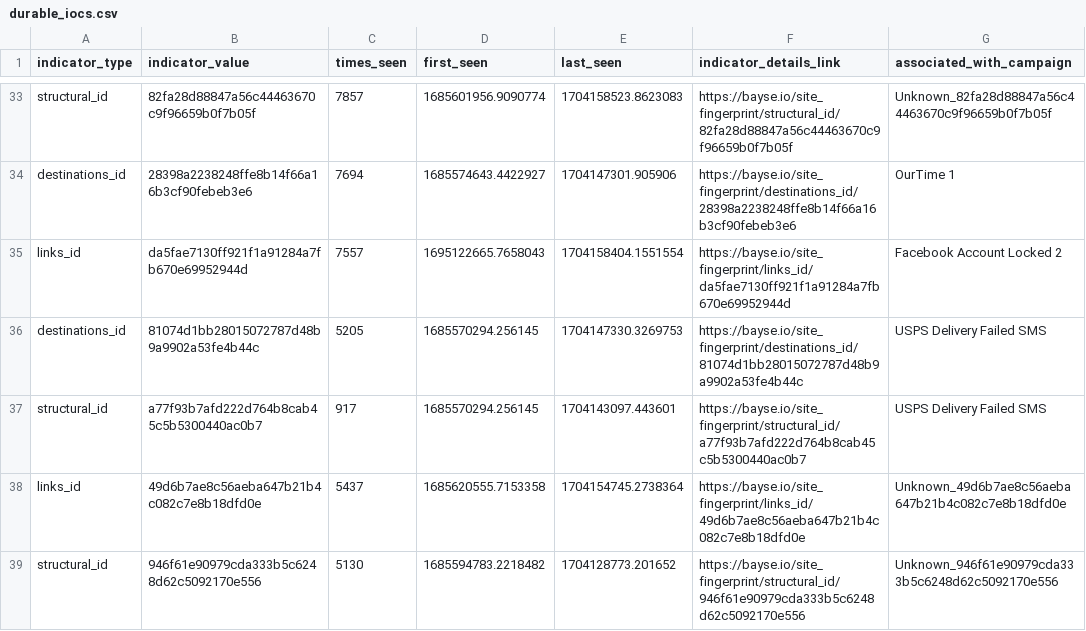
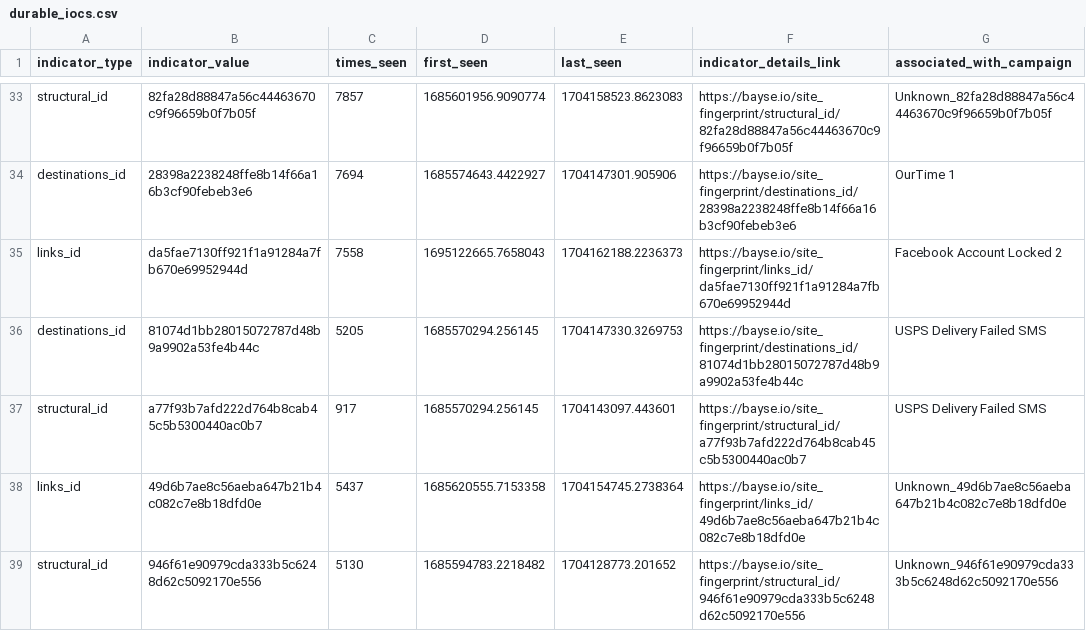
Before and after one commit to BayseIntelligence/durable_IOCs, a CSV file: durable_iocs.csv, drawn as a sheet; only a part is shown, gaps mark what is left out; the diff covers the shown part only; the diff names each change by its address in the sheet, - before the commit and + after, or states it on an @@ line.

```diff
--- a/durable_iocs.csv
+++ b/durable_iocs.csv
-C35 (times_seen): 7557
+C35 (times_seen): 7558
-E35 (last_seen): 1704158404.1551554
+E35 (last_seen): 1704162188.2236373
```
Also changed, not shown: 3 added rows, 3 removed rows and 45 edited cells elsewhere in this file.
